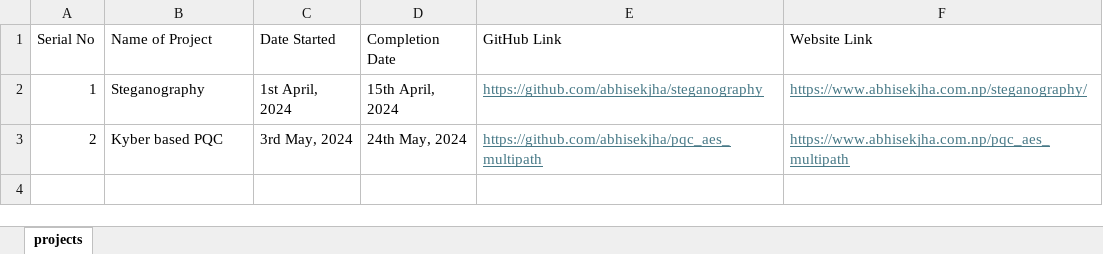
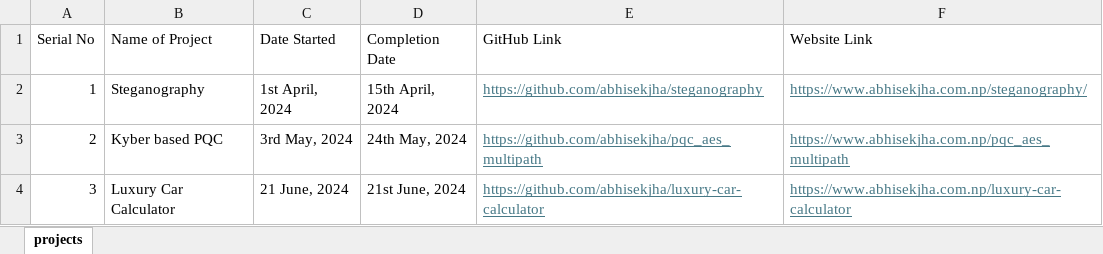
Before and after one commit to abhisekjha/projects, an Excel workbook: projects.xlsx, sheet projects, drawn as a sheet; values as stored, in another font and other column widths than the file's, no borders; the diff names each change by its address in the sheet, - before the commit and + after, or states it on an @@ line.

Commit message:
updated xlsx

```diff
--- a/projects.xlsx (sheet projects)
+++ b/projects.xlsx (sheet projects)
+row 4: 3 | Luxury Car Calculator | 21 June, 2024 | 21st June, 2024 | https://github.com/abhisekjha/luxury-car-calculator | https://www.abhisekjha.com.np/luxury-car-calculator
```
Also changed, not shown: 3 other files.
